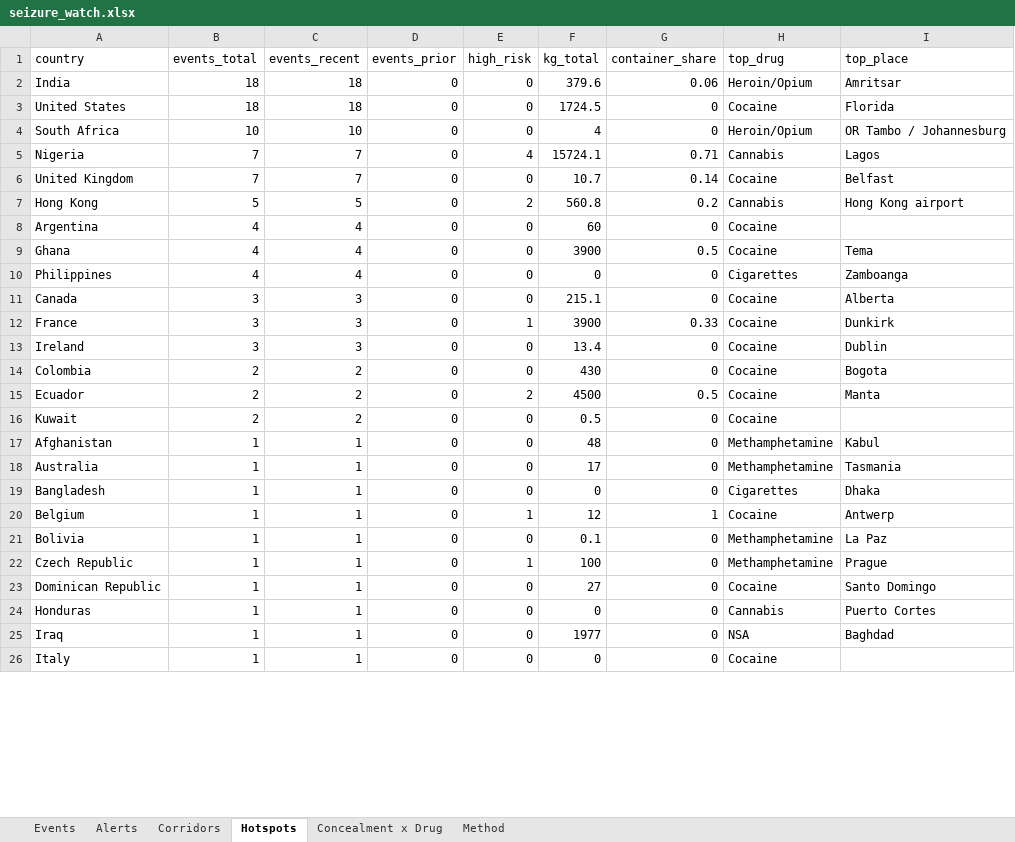
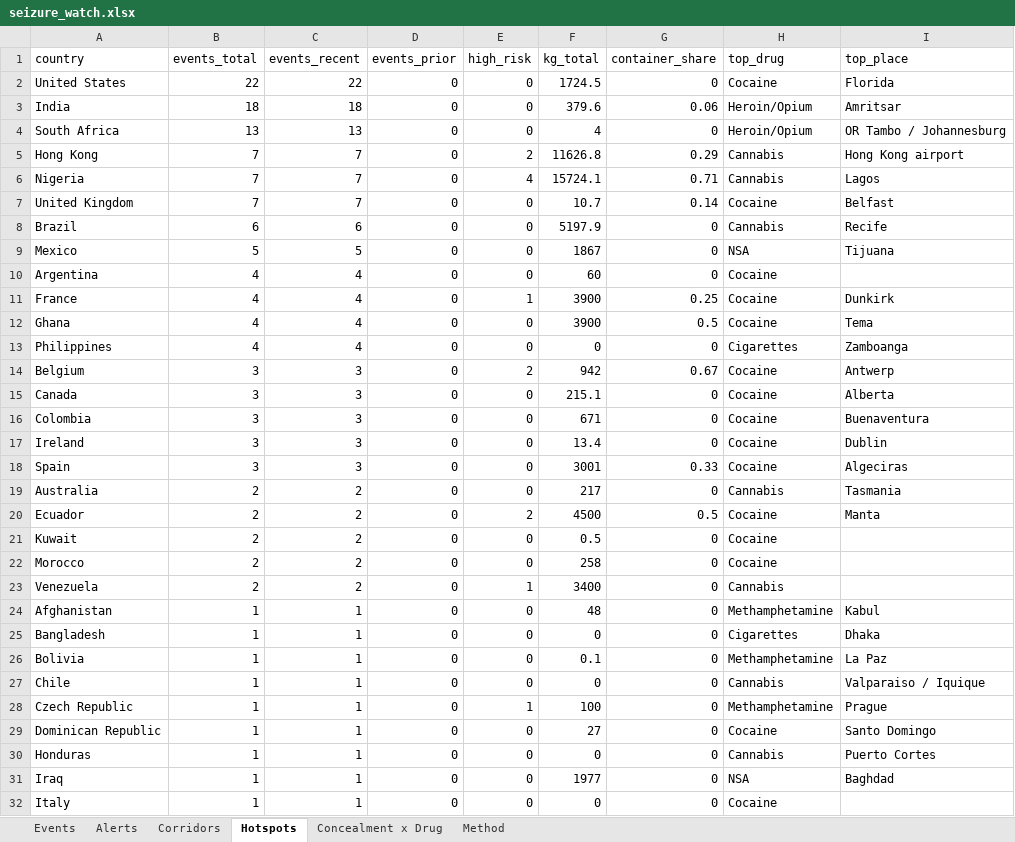
Before and after one commit to glretief-ux/Seizure-watch-, an Excel workbook: docs/seizure_watch.xlsx, sheet Hotspots, drawn as a sheet; only a part is shown; values as stored, in another font and other column widths than the file's, no borders; removed rows and columns are numbered as before the commit, all else as after; the diff covers the shown part only; the diff names each change by its address in the sheet, - before the commit and + after, or states it on an @@ line.

```diff
--- a/docs/seizure_watch.xlsx (sheet Hotspots)
+++ b/docs/seizure_watch.xlsx (sheet Hotspots)
+row 2: United States | 22 | 22 | 0 | 0 | 1724.5 | 0 | Cocaine | Florida
-row 3: United States | 18 | 18 | 0 | 0 | 1724.5 | 0 | Cocaine | Florida
-B4 (events_total): 10
+B4 (events_total): 13
-C4 (events_recent): 10
+C4 (events_recent): 13
+row 5: Hong Kong | 7 | 7 | 0 | 2 | 11626.8 | 0.29 | Cannabis | Hong Kong airport
-row 7: Hong Kong | 5 | 5 | 0 | 2 | 560.8 | 0.2 | Cannabis | Hong Kong airport
+row 8: Brazil | 6 | 6 | 0 | 0 | 5197.9 | 0 | Cannabis | Recife
+row 9: Mexico | 5 | 5 | 0 | 0 | 1867 | 0 | NSA | Tijuana
+row 11: France | 4 | 4 | 0 | 1 | 3900 | 0.25 | Cocaine | Dunkirk
+row 14: Belgium | 3 | 3 | 0 | 2 | 942 | 0.67 | Cocaine | Antwerp
-row 12: France | 3 | 3 | 0 | 1 | 3900 | 0.33 | Cocaine | Dunkirk
+row 16: Colombia | 3 | 3 | 0 | 0 | 671 | 0 | Cocaine | Buenaventura
+row 18: Spain | 3 | 3 | 0 | 0 | 3001 | 0.33 | Cocaine | Algeciras
-A19 (country): Colombia
+A19 (country): Australia
-F19 (kg_total): 430
+F19 (kg_total): 217
-H19 (top_drug): Cocaine
+H19 (top_drug): Cannabis
-I19 (top_place): Bogota
+I19 (top_place): Tasmania
+row 22: Morocco | 2 | 2 | 0 | 0 | 258 | 0 | Cocaine
+row 23: Venezuela | 2 | 2 | 0 | 1 | 3400 | 0 | Cannabis
-row 18: Australia | 1 | 1 | 0 | 0 | 17 | 0 | Methamphetamine | Tasmania
-row 20: Belgium | 1 | 1 | 0 | 1 | 12 | 1 | Cocaine | Antwerp
+row 27: Chile | 1 | 1 | 0 | 0 | 0 | 0 | Cannabis | Valparaiso / Iquique
```
Also changed, not shown: 2 removed rows and 3 edited cells elsewhere in this sheet, sheet Events, sheet Corridors, sheet Concealment x Drug, sheet Alerts, 3 other files.
